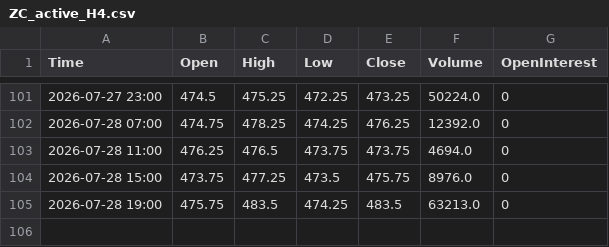
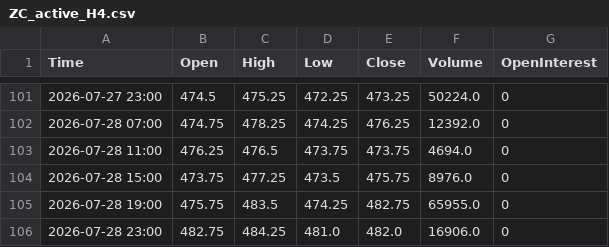
Before and after one commit to Thang-Cbot/dashboard, a CSV file: Data/output/ZC_active_H4.csv, drawn as a sheet; only a part is shown, gaps mark what is left out.

```diff
--- a/Data/output/ZC_active_H4.csv
+++ b/Data/output/ZC_active_H4.csv
@@ -104,2 +104,3 @@ Time,Open,High,Low,Close,Volume,OpenInterest
 2026-07-28 15:00,473.75,477.25,473.5,475.75,8976.0,0
-2026-07-28 19:00,475.75,483.5,474.25,483.5,63213.0,0
+2026-07-28 19:00,475.75,483.5,474.25,482.75,65955.0,0
+2026-07-28 23:00,482.75,484.25,481.0,482.0,16906.0,0
```
Also changed, not shown: Data/output/ZW_active_H4.csv, 3 other files.
